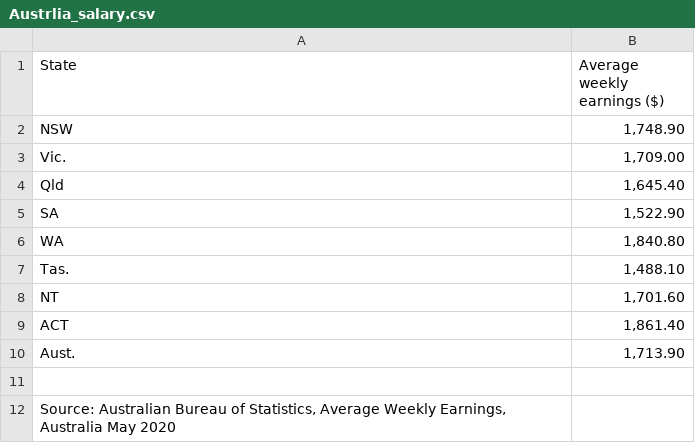
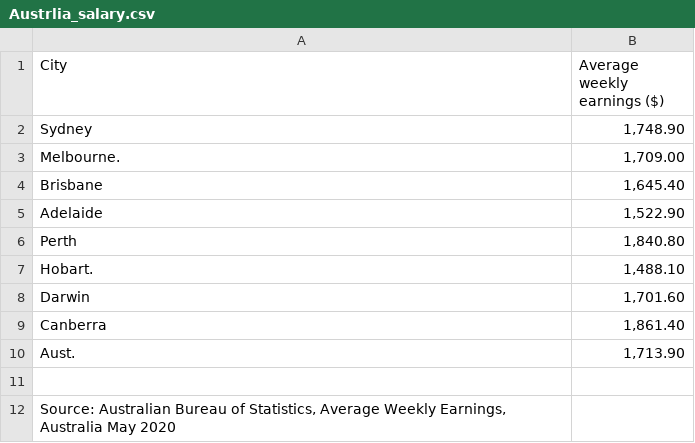
Before and after one commit to bob123245/FIT3179-Assignment2, a CSV file: Data/Austrlia_salary.csv, drawn as a sheet.

Commit message:
Update Austrlia_salary.csv

```diff
--- a/Data/Austrlia_salary.csv
+++ b/Data/Austrlia_salary.csv
@@ -1,10 +1,10 @@
-State,Average weekly earnings ($)
-NSW,"1,748.90"
-Vic.,"1,709.00"
-Qld,"1,645.40"
-SA,"1,522.90"
-WA,"1,840.80"
-Tas.,"1,488.10"
-NT,"1,701.60"
-ACT,"1,861.40"
+City,Average weekly earnings ($)
+Sydney,"1,748.90"
+Melbourne.,"1,709.00"
+Brisbane,"1,645.40"
+Adelaide,"1,522.90"
+Perth,"1,840.80"
+Hobart.,"1,488.10"
+Darwin,"1,701.60"
+Canberra,"1,861.40"
 Aust.,"1,713.90"
```
